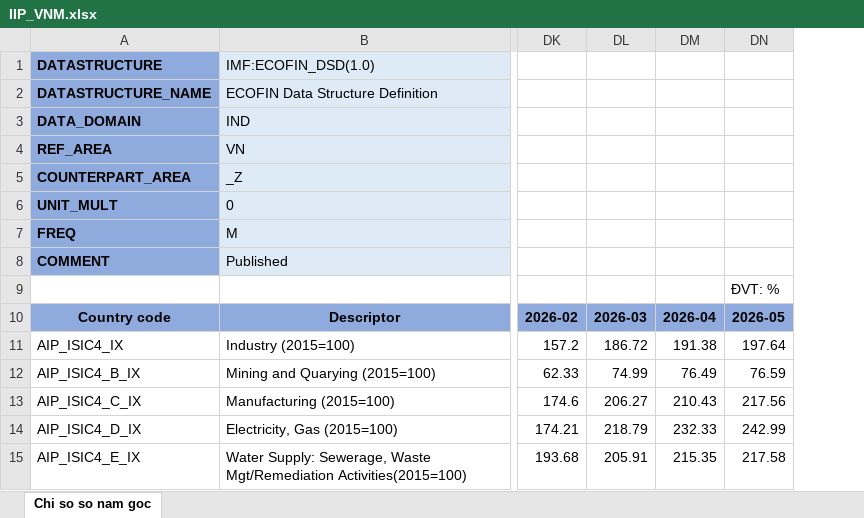
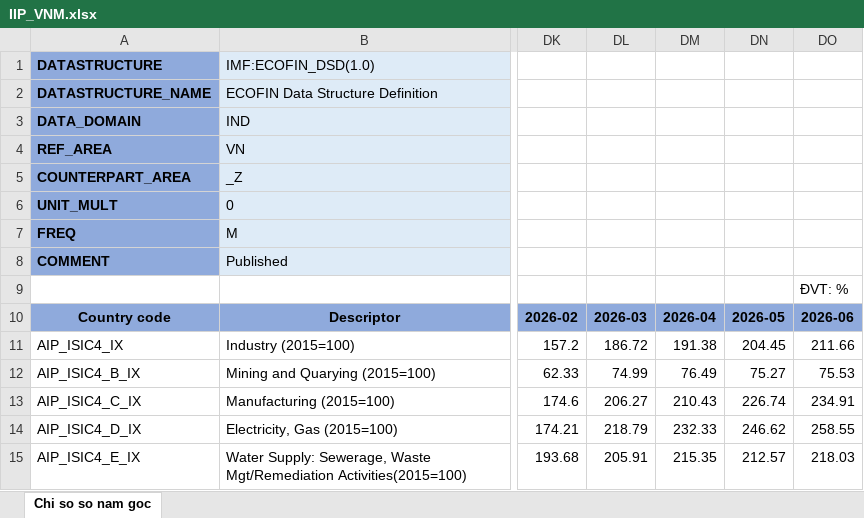
Before and after one commit to nguyeneric81-del/finpeace-web, an Excel workbook: data/IIP_VNM.xlsx, sheet Chi so so nam goc, drawn as a sheet; only a part is shown, gaps mark what is left out; values as stored, in another font and other column widths than the file's, no borders; removed rows and columns are numbered as before the commit, all else as after; the diff names each change by its address in the sheet, - before the commit and + after, or states it on an @@ line.

```diff
--- a/data/IIP_VNM.xlsx (sheet Chi so so nam goc)
+++ b/data/IIP_VNM.xlsx (sheet Chi so so nam goc)
-column DN, rows 9-15: ĐVT: % | 2026-05 | 197.64 | 76.59 | 217.56 | 242.99 | 217.58
+column DN, rows 10-15: 2026-05 | 204.45 | 75.27 | 226.74 | 246.62 | 212.57
+column DO, rows 9-15: ĐVT: % | 2026-06 | 211.66 | 75.53 | 234.91 | 258.55 | 218.03
```
Also changed, not shown: data/CPI_VNM.xlsx, data/GDP_VNM.xlsx, 12 other files.
